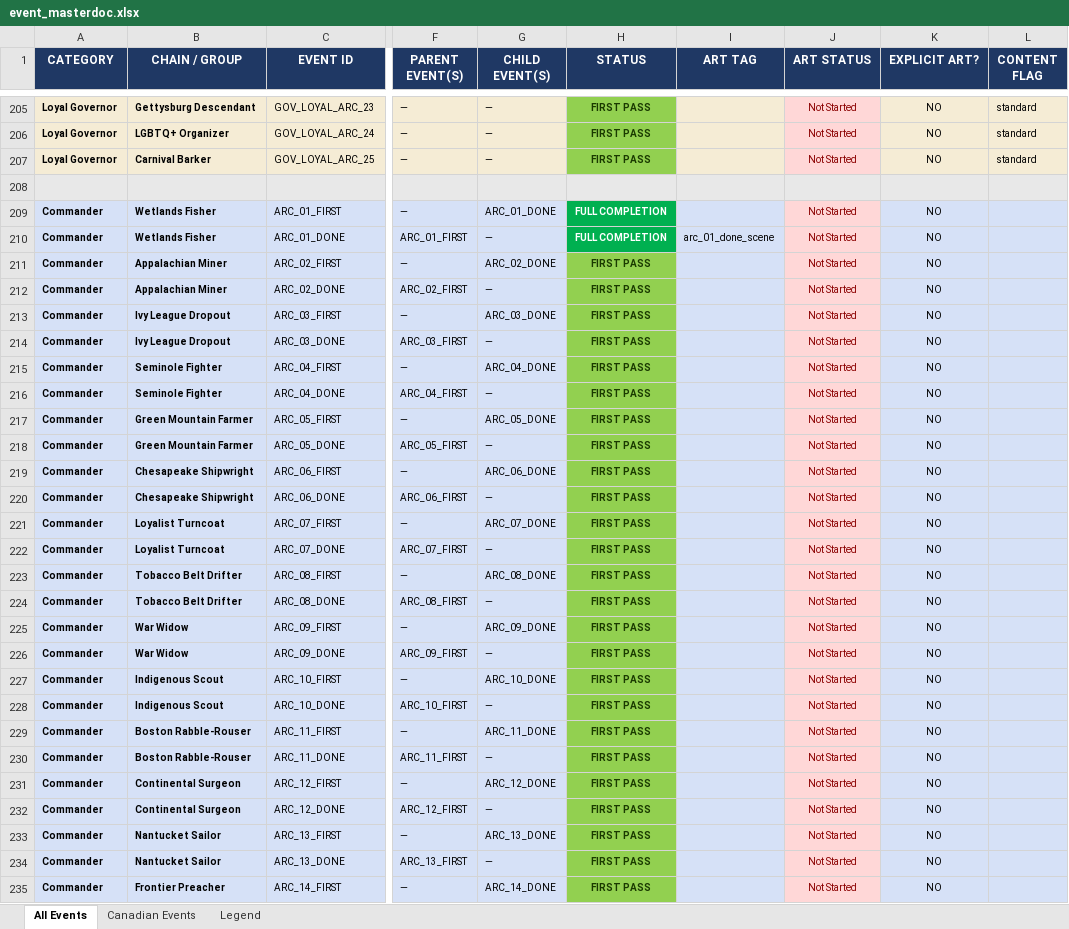
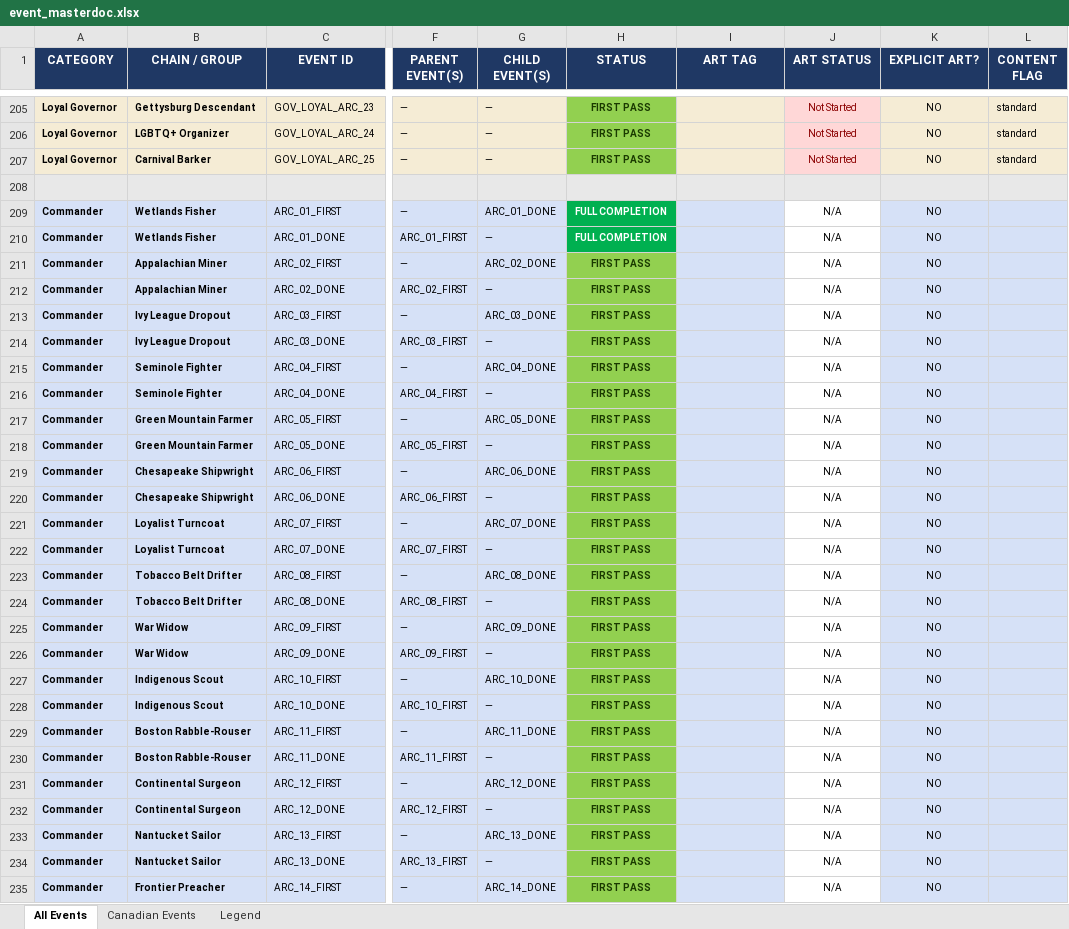
Before and after one commit to etherthegreat/mostupdatedfarsword, an Excel workbook: event_masterdoc.xlsx, sheet All Events, drawn as a sheet; only a part is shown, gaps mark what is left out; values as stored, in another font and other column widths than the file's, no borders; the diff covers the shown part only; the diff names each change by its address in the sheet, - before the commit and + after, or states it on an @@ line.

```diff
--- a/event_masterdoc.xlsx (sheet All Events)
+++ b/event_masterdoc.xlsx (sheet All Events)
-J209:J235 (ART STATUS): Not Started
+J209:J235 (ART STATUS): N/A
@@ J209:J235 fill: #FFD7D7 → none, text colour: #8B0000 → black @@
-I210 (ART TAG): arc_01_done_scene
+I210 (ART TAG): (empty)
```
Also changed, not shown: 23 edited cells and cell formats elsewhere in this sheet, 1 other file.
